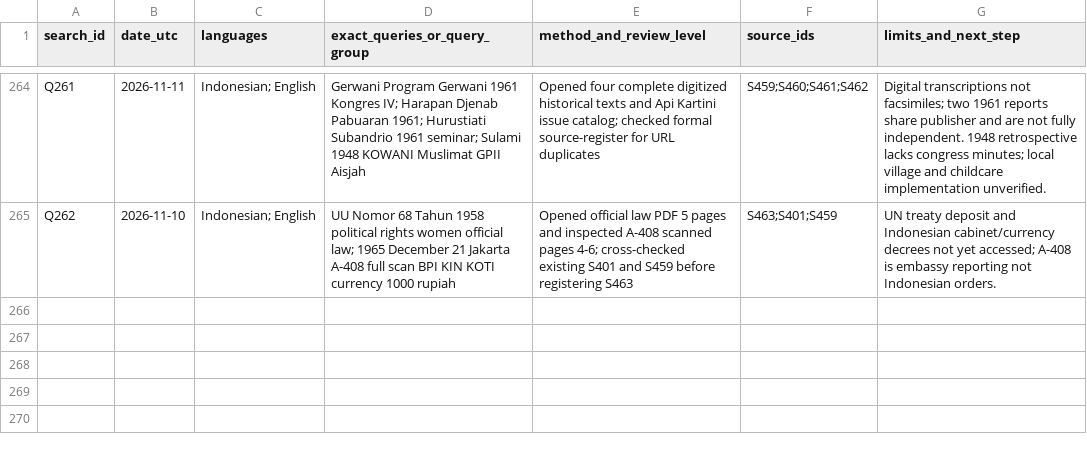
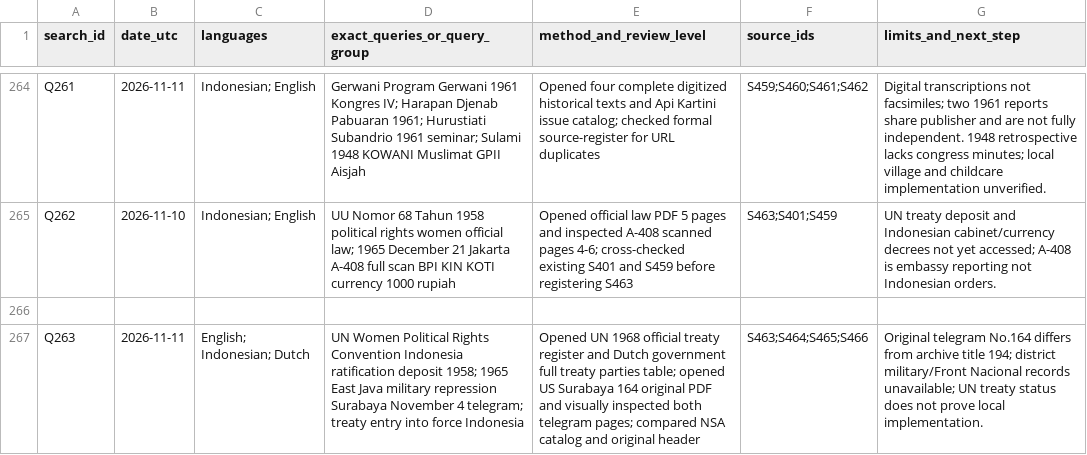
Before and after one commit to ch3758134-prog/aca, a CSV file: research/indonesia-1965/archive/records/search-log.csv, drawn as a sheet; only a part is shown, gaps mark what is left out; the diff names each change by its address in the sheet, - before the commit and + after, or states it on an @@ line.

Commit message:
research(indonesia): verify 1959 treaty entry and East Java 1965 original telegram

```diff
--- a/research/indonesia-1965/archive/records/search-log.csv
+++ b/research/indonesia-1965/archive/records/search-log.csv
+row 266: (empty)
+row 267: Q263 | 2026-11-11 | English; Indonesian; Dutch | UN Women Political Rights Convention Indonesia ratification deposit 1958; 1965 East Java military repression Surabaya November 4 telegram; treaty entry into force Indonesia | Opened UN 1968 official treaty register and Dutch government full treaty parties table; opened US Surabaya 164 original PDF and visually inspected both telegram pages; compared NSA catalog and original header | S463;S464;S465;S466 | Original telegram No.164 differs from archive title 194; district military/Front Nacional records unavailable; UN treaty status does not prove local implementation.
```
